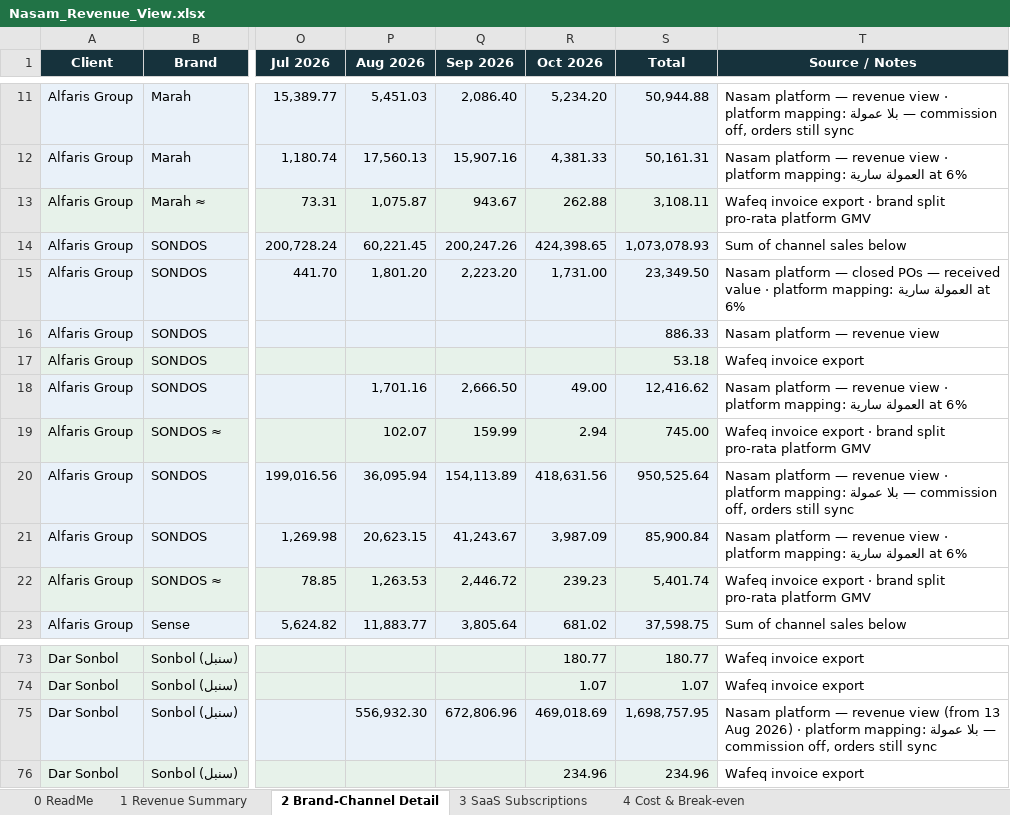
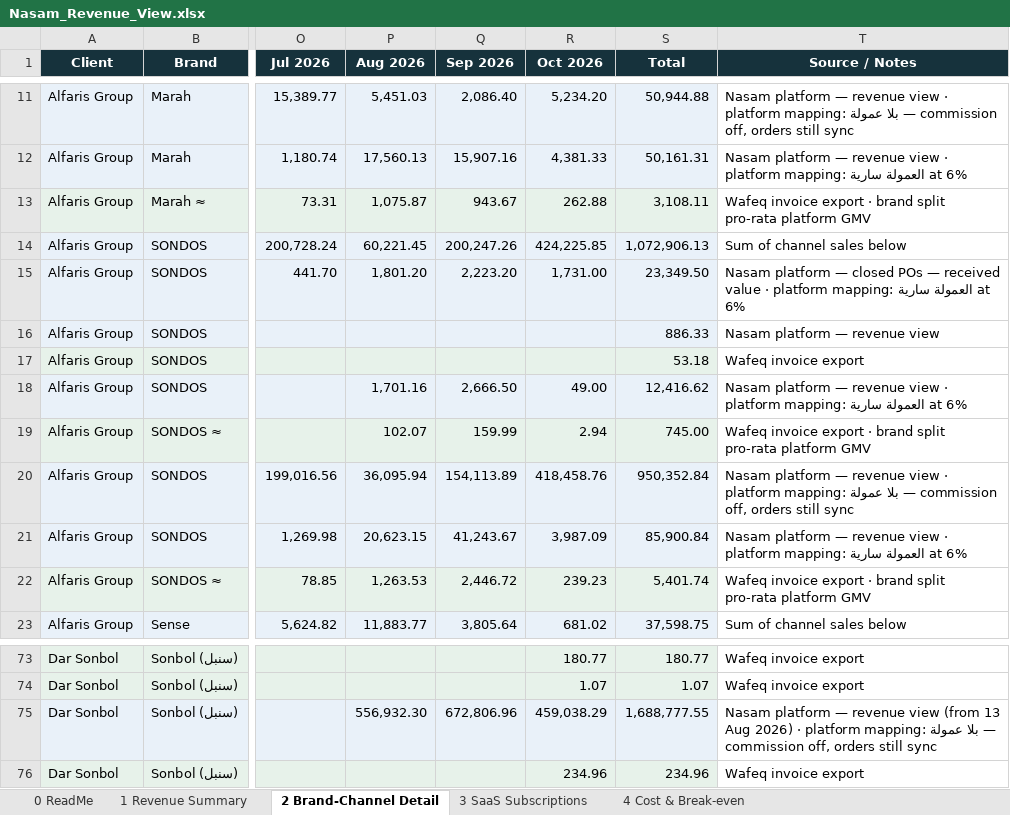
Before and after one commit to tarikalotay/Nasam-General-Tasks, an Excel workbook: revenue-view/output/Nasam_Revenue_View.xlsx, sheet 2 Brand-Channel Detail, drawn as a sheet; only a part is shown, gaps mark what is left out; values as stored, in another font and other column widths than the file's, no borders; the diff names each change by its address in the sheet, - before the commit and + after, or states it on an @@ line.

```diff
--- a/revenue-view/output/Nasam_Revenue_View.xlsx (sheet 2 Brand-Channel Detail)
+++ b/revenue-view/output/Nasam_Revenue_View.xlsx (sheet 2 Brand-Channel Detail)
-R14 (Oct 2026): 424,398.65
+R14 (Oct 2026): 424,225.85
-S14 (Total): 1,073,078.93
+S14 (Total): 1,072,906.13
-R20 (Oct 2026): 418,631.56
+R20 (Oct 2026): 418,458.76
-S20 (Total): 950,525.64
+S20 (Total): 950,352.84
-R75 (Oct 2026): 469,018.69
+R75 (Oct 2026): 459,038.29
-S75 (Total): 1,698,757.95
+S75 (Total): 1,688,777.55
```
Also changed, not shown: sheet 1 Revenue Summary, sheet 4 Cost & Break-even, sheet 0 ReadMe, 6 other files.
